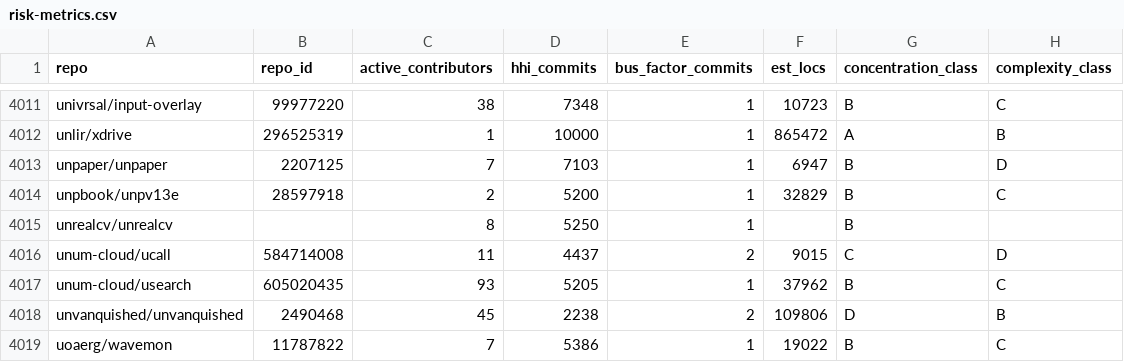
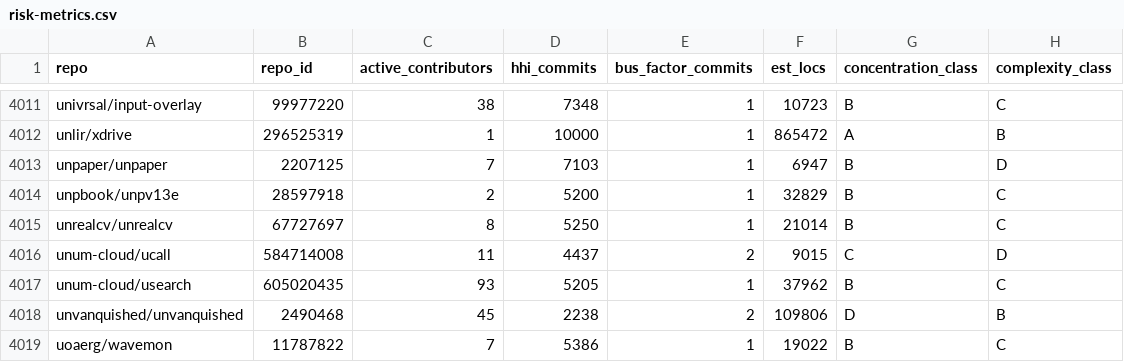
Before and after one commit to osendowment/model, a CSV file: data/risk-metrics.csv, drawn as a sheet; only a part is shown, gaps mark what is left out.

```diff
--- a/data/risk-metrics.csv
+++ b/data/risk-metrics.csv
@@ -4014,3 +4014,3 @@ unpaper/unpaper,2207125,7,7103,1,6947,B,D
 unpbook/unpv13e,28597918,2,5200,1,32829,B,C
-unrealcv/unrealcv,,8,5250,1,,B,
+unrealcv/unrealcv,67727697,8,5250,1,21014,B,C
 unum-cloud/ucall,584714008,11,4437,2,9015,C,D
```
Also changed, not shown: 1 other file.
